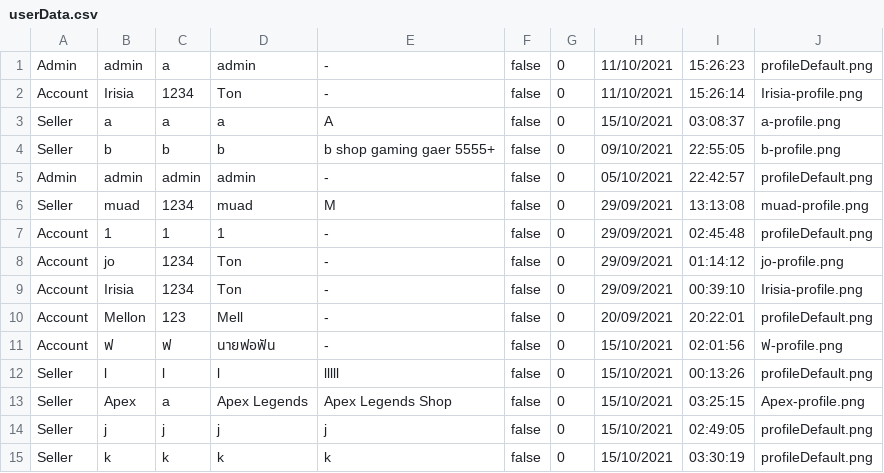
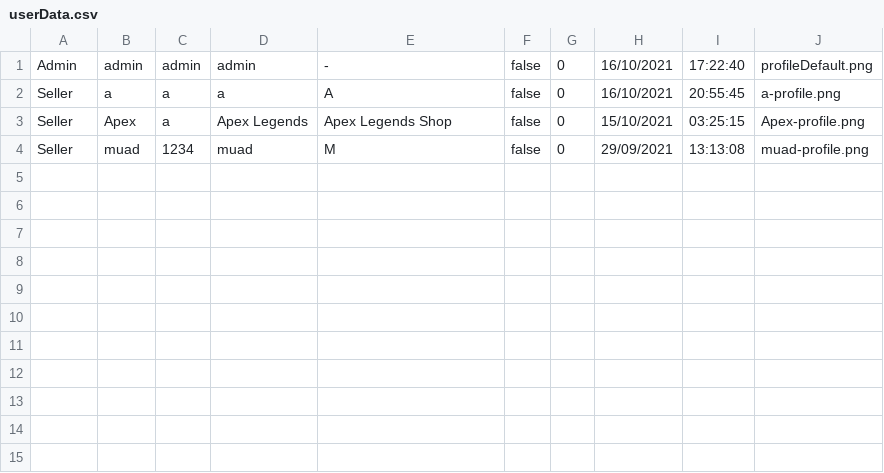
Before and after one commit to lrisia/BONK-Shop, a CSV file: data/userData.csv, drawn as a sheet.

```diff
--- a/data/userData.csv
+++ b/data/userData.csv
@@ -1,15 +1,4 @@
-Admin,admin,a,admin,-,false,0,11/10/2021,15:26:23,profileDefault.png
-Account,Irisia,1234,Ton,-,false,0,11/10/2021,15:26:14,Irisia-profile.png
-Seller,a,a,a,A,false,0,15/10/2021,03:08:37,a-profile.png
-Seller,b,b,b,b shop gaming gaer 5555+,false,0,09/10/2021,22:55:05,b-profile.png
-Admin,admin,admin,admin,-,false,0,05/10/2021,22:42:57,profileDefault.png
+Admin,admin,admin,admin,-,false,0,16/10/2021,17:22:40,profileDefault.png
+Seller,a,a,a,A,false,0,16/10/2021,20:55:45,a-profile.png
+Seller,Apex,a,Apex Legends,Apex Legends Shop,false,0,15/10/2021,03:25:15,Apex-profile.png
 Seller,muad,1234,muad,M,false,0,29/09/2021,13:13:08,muad-profile.png
-Account,1,1,1,-,false,0,29/09/2021,02:45:48,profileDefault.png
-Account,jo,1234,Ton,-,false,0,29/09/2021,01:14:12,jo-profile.png
-Account,Irisia,1234,Ton,-,false,0,29/09/2021,00:39:10,Irisia-profile.png
-Account,Mellon,123,Mell,-,false,0,20/09/2021,20:22:01,profileDefault.png
-Account,ฟ,ฟ,นายฟอฟัน,-,false,0,15/10/2021,02:01:56,ฟ-profile.png
-Seller,l,l,l,lllll,false,0,15/10/2021,00:13:26,profileDefault.png
-Seller,Apex,a,Apex Legends,Apex Legends Shop,false,0,15/10/2021,03:25:15,Apex-profile.png
-Seller,j,j,j,j,false,0,15/10/2021,02:49:05,profileDefault.png
-Seller,k,k,k,k,false,0,15/10/2021,03:30:19,profileDefault.png
```
Also changed, not shown: data/productData.csv, 35 other files.
